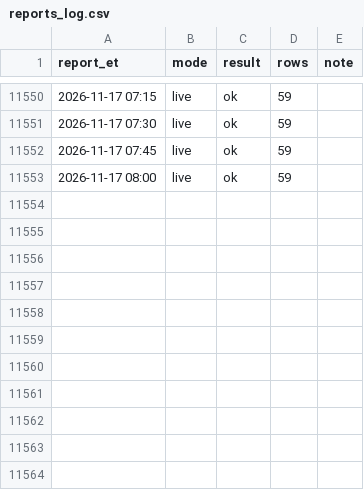
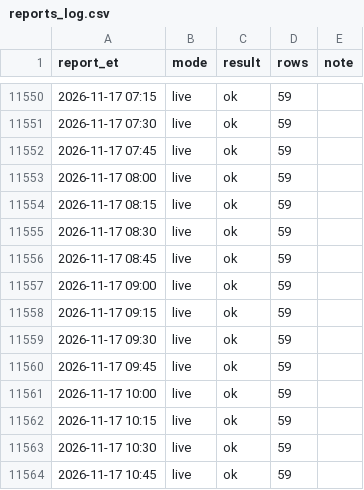
Before and after one commit to kanyewestlover55/beat_ye_bookie, a CSV file: data/injuries/reports_log.csv, drawn as a sheet; only a part is shown, gaps mark what is left out.

Commit message:
injury reports 2026-11-17T16:16Z

```diff
--- a/data/injuries/reports_log.csv
+++ b/data/injuries/reports_log.csv
@@ -11553 +11553,12 @@ report_et,mode,result,rows,note
 2026-11-17 08:00,live,ok,59,
+2026-11-17 08:15,live,ok,59,
+2026-11-17 08:30,live,ok,59,
+2026-11-17 08:45,live,ok,59,
+2026-11-17 09:00,live,ok,59,
+2026-11-17 09:15,live,ok,59,
+2026-11-17 09:30,live,ok,59,
+2026-11-17 09:45,live,ok,59,
+2026-11-17 10:00,live,ok,59,
+2026-11-17 10:15,live,ok,59,
+2026-11-17 10:30,live,ok,59,
+2026-11-17 10:45,live,ok,59,
```
